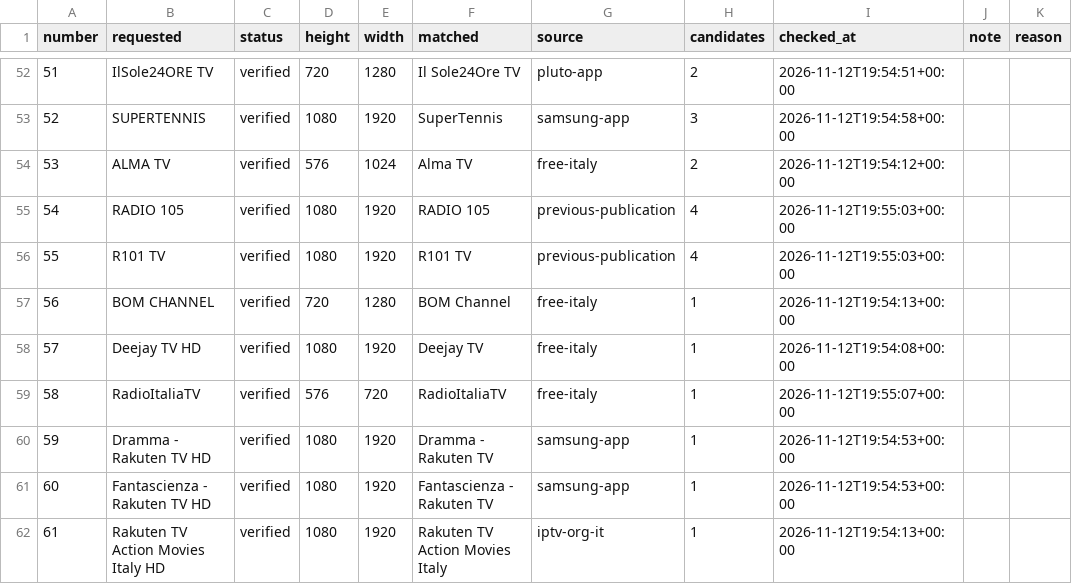
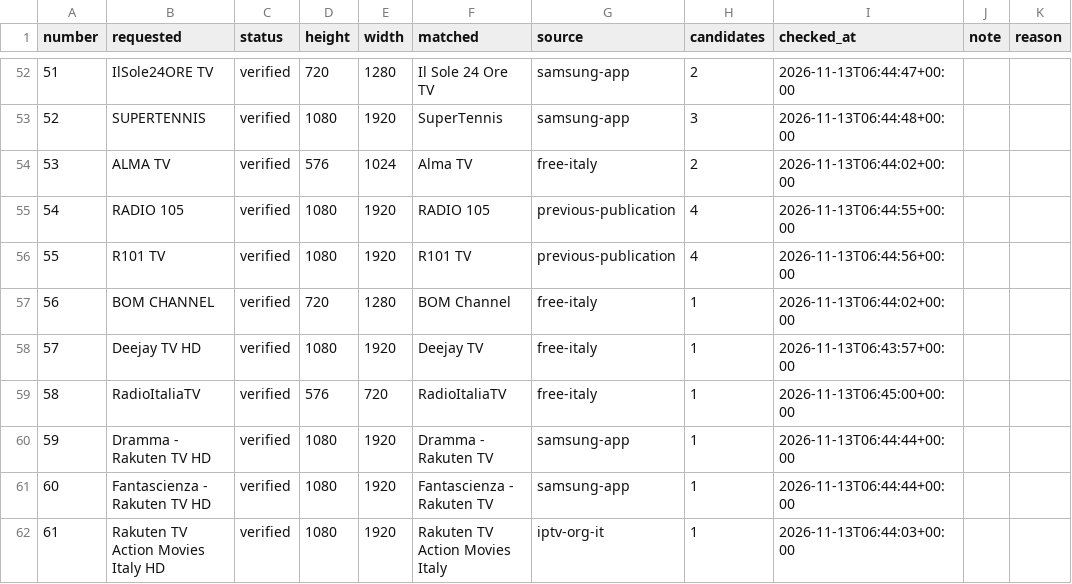
Before and after one commit to arckadweb-bit/arckad-playlist, a CSV file: reports/channels.csv, drawn as a sheet; only a part is shown, gaps mark what is left out; the diff covers the shown part only.

```diff
--- a/reports/channels.csv
+++ b/reports/channels.csv
@@ -52,11 +52,11 @@ number,requested,status,height,width,matched,source,candidates,checked_at,note,r
-51,IlSole24ORE TV,verified,720,1280,Il Sole24Ore TV,pluto-app,2,2026-11-12T19:54:51+00:00,,
-52,SUPERTENNIS,verified,1080,1920,SuperTennis,samsung-app,3,2026-11-12T19:54:58+00:00,,
-53,ALMA TV,verified,576,1024,Alma TV,free-italy,2,2026-11-12T19:54:12+00:00,,
-54,RADIO 105,verified,1080,1920,RADIO 105,previous-publication,4,2026-11-12T19:55:03+00:00,,
-55,R101 TV,verified,1080,1920,R101 TV,previous-publication,4,2026-11-12T19:55:03+00:00,,
-56,BOM CHANNEL,verified,720,1280,BOM Channel,free-italy,1,2026-11-12T19:54:13+00:00,,
-57,Deejay TV HD,verified,1080,1920,Deejay TV,free-italy,1,2026-11-12T19:54:08+00:00,,
-58,RadioItaliaTV,verified,576,720,RadioItaliaTV,free-italy,1,2026-11-12T19:55:07+00:00,,
-59,Dramma - Rakuten TV HD,verified,1080,1920,Dramma - Rakuten TV,samsung-app,1,2026-11-12T19:54:53+00:00,,
-60,Fantascienza - Rakuten TV HD,verified,1080,1920,Fantascienza - Rakuten TV,samsung-app,1,2026-11-12T19:54:53+00:00,,
-61,Rakuten TV Action Movies Italy HD,verified,1080,1920,Rakuten TV Action Movies Italy,iptv-org-it,1,2026-11-12T19:54:13+00:00,,
+51,IlSole24ORE TV,verified,720,1280,Il Sole 24 Ore TV,samsung-app,2,2026-11-13T06:44:47+00:00,,
+52,SUPERTENNIS,verified,1080,1920,SuperTennis,samsung-app,3,2026-11-13T06:44:48+00:00,,
+53,ALMA TV,verified,576,1024,Alma TV,free-italy,2,2026-11-13T06:44:02+00:00,,
+54,RADIO 105,verified,1080,1920,RADIO 105,previous-publication,4,2026-11-13T06:44:55+00:00,,
+55,R101 TV,verified,1080,1920,R101 TV,previous-publication,4,2026-11-13T06:44:56+00:00,,
+56,BOM CHANNEL,verified,720,1280,BOM Channel,free-italy,1,2026-11-13T06:44:02+00:00,,
+57,Deejay TV HD,verified,1080,1920,Deejay TV,free-italy,1,2026-11-13T06:43:57+00:00,,
+58,RadioItaliaTV,verified,576,720,RadioItaliaTV,free-italy,1,2026-11-13T06:45:00+00:00,,
+59,Dramma - Rakuten TV HD,verified,1080,1920,Dramma - Rakuten TV,samsung-app,1,2026-11-13T06:44:44+00:00,,
+60,Fantascienza - Rakuten TV HD,verified,1080,1920,Fantascienza - Rakuten TV,samsung-app,1,2026-11-13T06:44:44+00:00,,
+61,Rakuten TV Action Movies Italy HD,verified,1080,1920,Rakuten TV Action Movies Italy,iptv-org-it,1,2026-11-13T06:44:03+00:00,,
```
Also changed, not shown: 82 edited cells elsewhere in this file, 3 other files.
